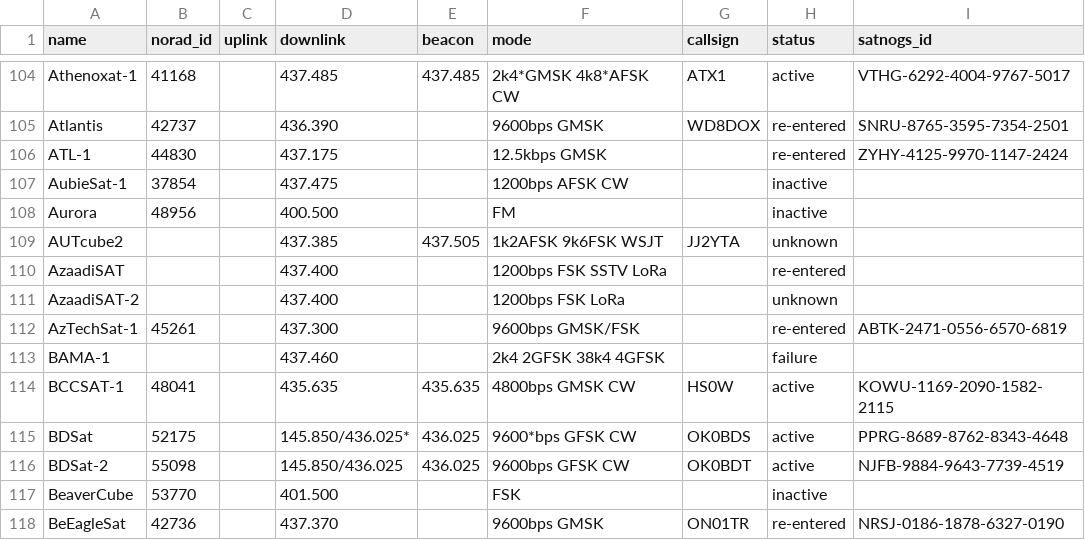
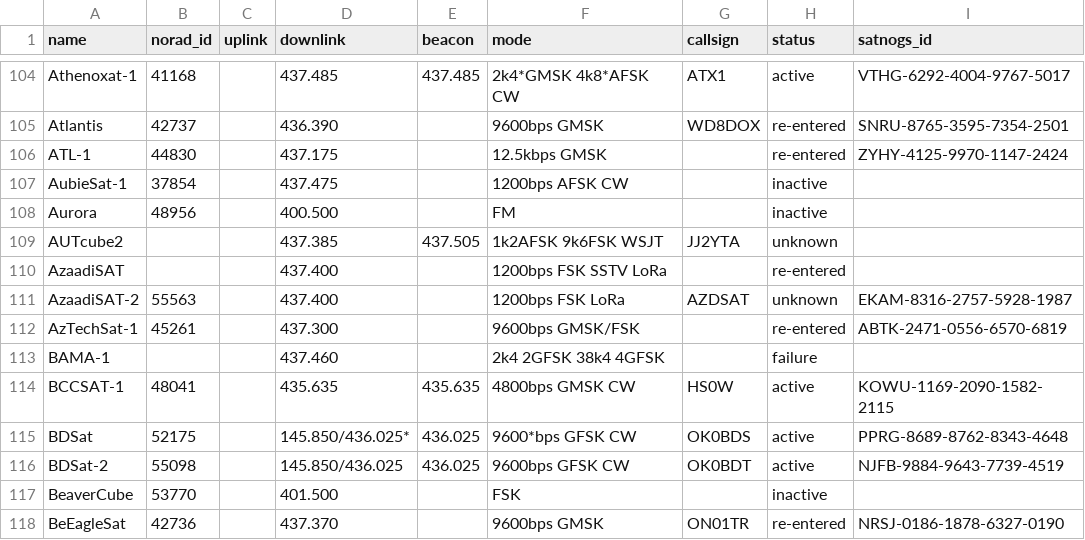
Before and after one commit to maruko8k/amateur-satellite-database, a CSV file: data/amsat-all-frequencies.csv, drawn as a sheet; only a part is shown, gaps mark what is left out.

```diff
--- a/data/amsat-all-frequencies.csv
+++ b/data/amsat-all-frequencies.csv
@@ -110,3 +110,3 @@ AUTcube2,,,437.385,437.505,1k2AFSK 9k6FSK WSJT,JJ2YTA,unknown,
 AzaadiSAT,,,437.400,,1200bps FSK SSTV LoRa,,re-entered,
-AzaadiSAT-2,,,437.400,,1200bps FSK LoRa,,unknown,
+AzaadiSAT-2,55563,,437.400,,1200bps FSK LoRa,AZDSAT,unknown,EKAM-8316-2757-5928-1987
 AzTechSat-1,45261,,437.300,,9600bps GMSK/FSK,,re-entered,ABTK-2471-0556-6570-6819
```
Also changed, not shown: data/satnogs.csv, 2 other files.
